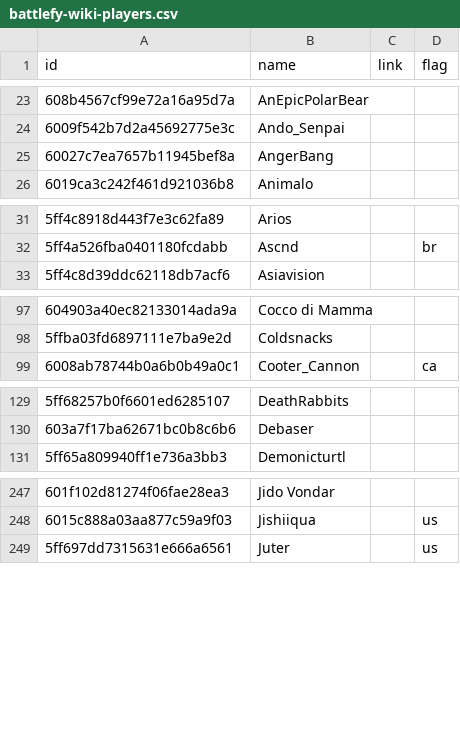
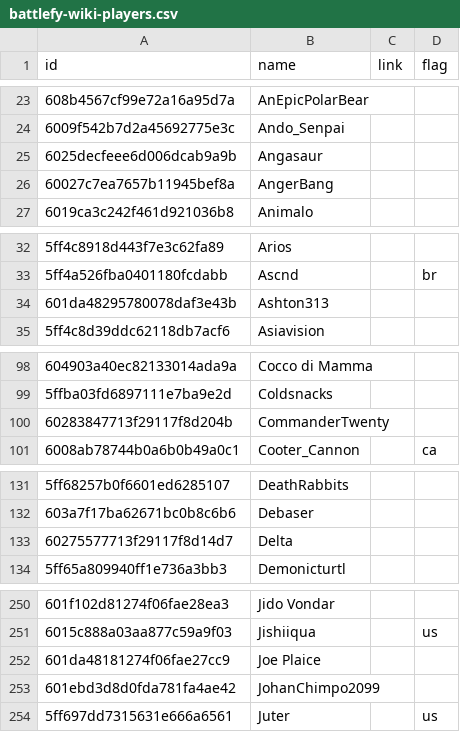
Before and after one commit to moff-wildfire/sws-battlefy, a CSV file: battlefy-wiki-players.csv, drawn as a sheet; only a part is shown, gaps mark what is left out; the diff covers the shown part only; the diff names each change by its address in the sheet, - before the commit and + after, or states it on an @@ line.

```diff
--- a/battlefy-wiki-players.csv
+++ b/battlefy-wiki-players.csv
+row 25: 6025decfeee6d006dcab9a9b | Angasaur
+row 34: 601da48295780078daf3e43b | Ashton313
+row 100: 60283847713f29117f8d204b | CommanderTwenty
+row 133: 60275577713f29117f8d14d7 | Delta
+row 252: 601da48181274f06fae27cc9 | Joe Plaice
+row 253: 601ebd3d8d0fda781fa4ae42 | JohanChimpo2099
```
Also changed, not shown: 5 added rows, 1 moved row and 1 edited cell elsewhere in this file, battlefy-wiki-teams.csv.
